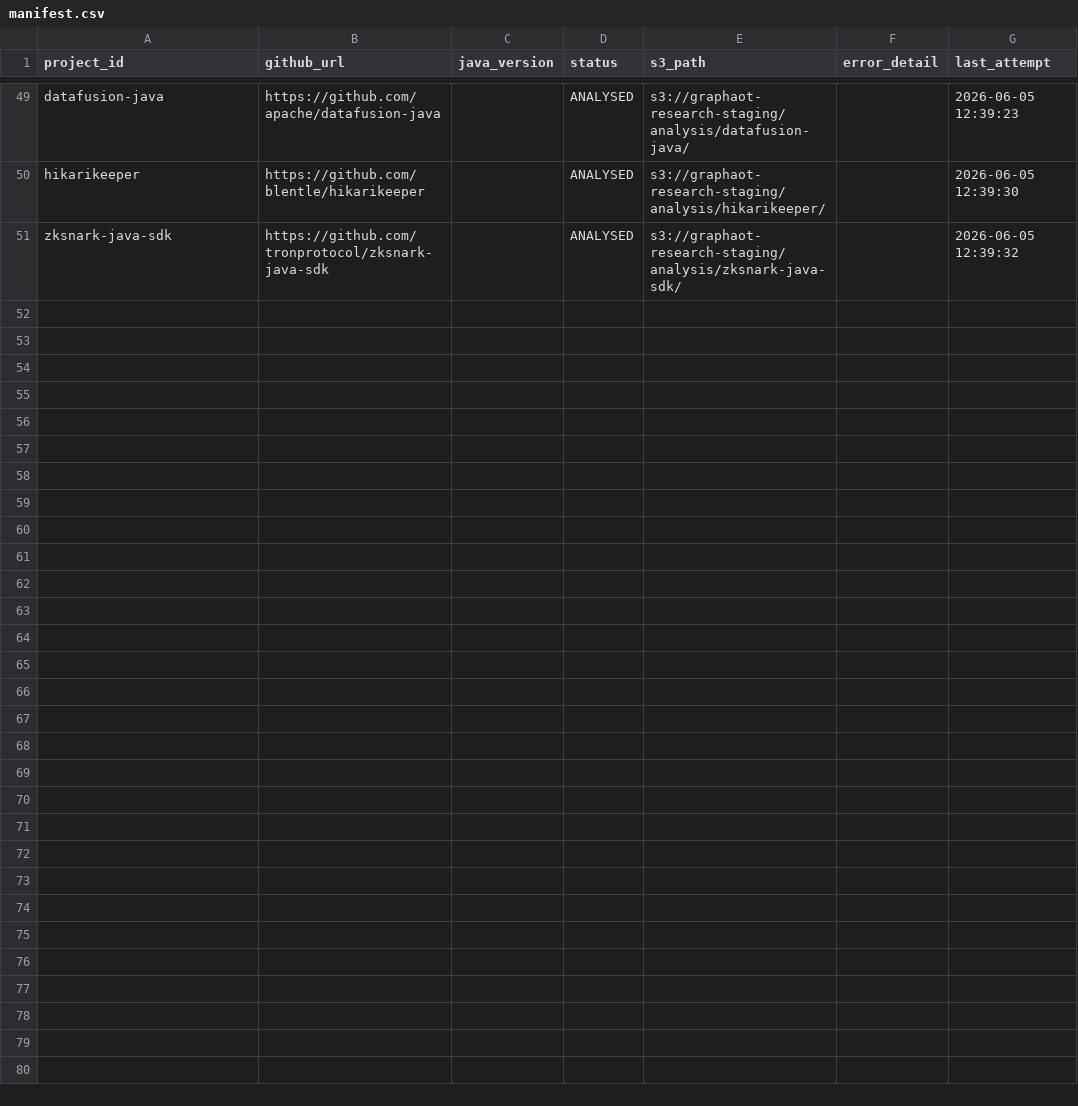
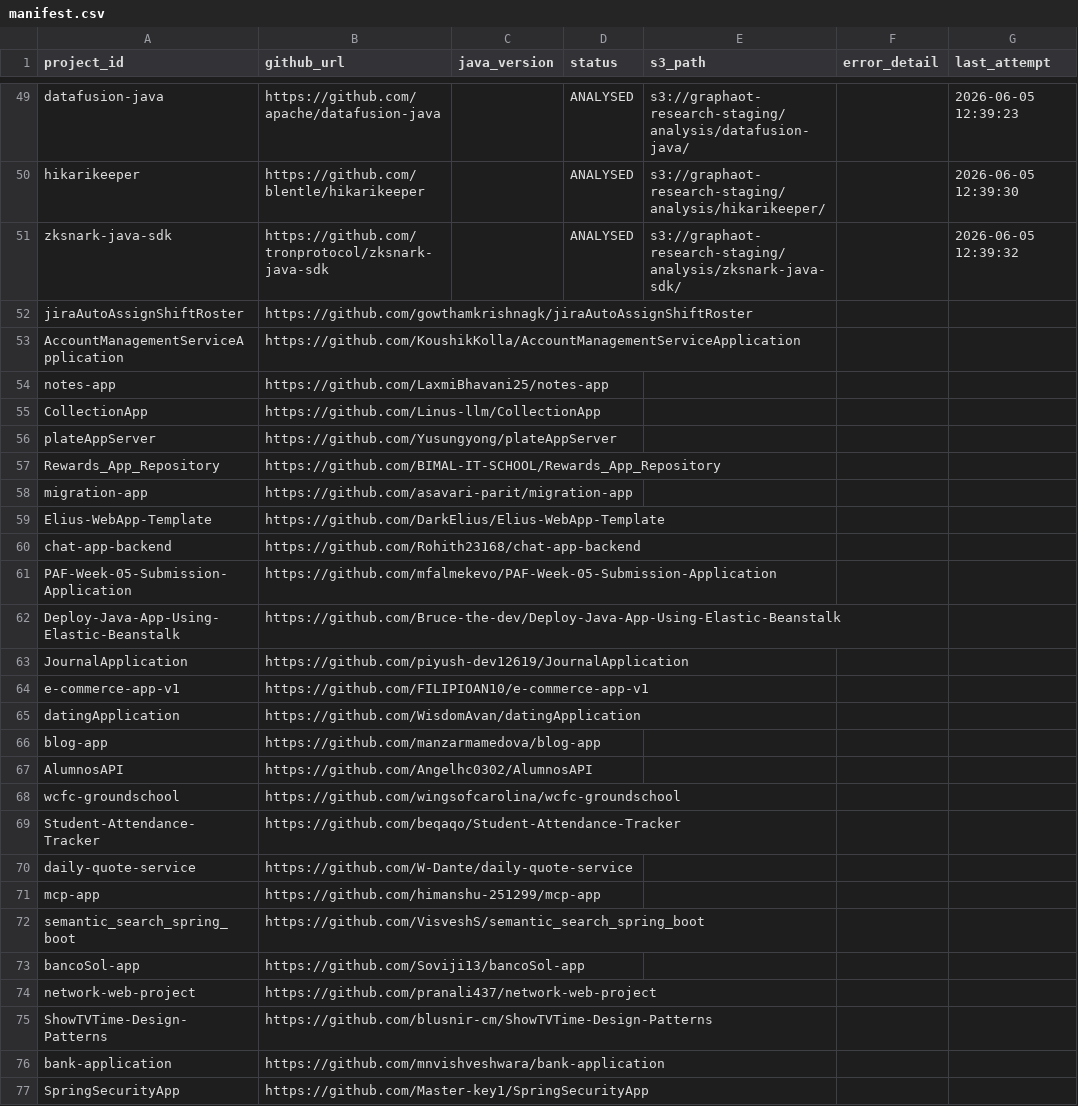
Before and after one commit to sergio-oliveira-br/GraphAOT, a CSV file: src/data/manifest.csv, drawn as a sheet; only a part is shown, gaps mark what is left out.

Commit message:
Update manifest.csv
act:
-> new projects added to analyse

```diff
--- a/src/data/manifest.csv
+++ b/src/data/manifest.csv
@@ -51 +51,27 @@ hikarikeeper,https://github.com/blentle/hikarikeeper,,ANALYSED,s3://graphaot-res
 zksnark-java-sdk,https://github.com/tronprotocol/zksnark-java-sdk,,ANALYSED,s3://graphaot-research-staging/analysis/zksnark-java-sdk/,,2026-06-05 12:39:32
+jiraAutoAssignShiftRoster,https://github.com/gowthamkrishnagk/jiraAutoAssignShiftRoster,,,,,
+AccountManagementServiceApplication,https://github.com/KoushikKolla/AccountManagementServiceApplication,,,,,
+notes-app,https://github.com/LaxmiBhavani25/notes-app,,,,,
+CollectionApp,https://github.com/Linus-llm/CollectionApp,,,,,
+plateAppServer,https://github.com/Yusungyong/plateAppServer,,,,,
+Rewards_App_Repository,https://github.com/BIMAL-IT-SCHOOL/Rewards_App_Repository,,,,,
+migration-app,https://github.com/asavari-parit/migration-app,,,,,
+Elius-WebApp-Template,https://github.com/DarkElius/Elius-WebApp-Template,,,,,
+chat-app-backend,https://github.com/Rohith23168/chat-app-backend,,,,,
+PAF-Week-05-Submission-Application,https://github.com/mfalmekevo/PAF-Week-05-Submission-Application,,,,,
+Deploy-Java-App-Using-Elastic-Beanstalk,https://github.com/Bruce-the-dev/Deploy-Java-App-Using-Elastic-Beanstalk,,,,,
+JournalApplication,https://github.com/piyush-dev12619/JournalApplication,,,,,
+e-commerce-app-v1,https://github.com/FILIPIOAN10/e-commerce-app-v1,,,,,
+datingApplication,https://github.com/WisdomAvan/datingApplication,,,,,
+blog-app,https://github.com/manzarmamedova/blog-app,,,,,
+AlumnosAPI,https://github.com/Angelhc0302/AlumnosAPI,,,,,
+wcfc-groundschool,https://github.com/wingsofcarolina/wcfc-groundschool,,,,,
+Student-Attendance-Tracker,https://github.com/beqaqo/Student-Attendance-Tracker,,,,,
+daily-quote-service,https://github.com/W-Dante/daily-quote-service,,,,,
+mcp-app,https://github.com/himanshu-251299/mcp-app,,,,,
+semantic_search_spring_boot,https://github.com/VisveshS/semantic_search_spring_boot,,,,,
+bancoSol-app,https://github.com/Soviji13/bancoSol-app,,,,,
+network-web-project,https://github.com/pranali437/network-web-project,,,,,
+ShowTVTime-Design-Patterns,https://github.com/blusnir-cm/ShowTVTime-Design-Patterns,,,,,
+bank-application,https://github.com/mnvishveshwara/bank-application,,,,,
+SpringSecurityApp,https://github.com/Master-key1/SpringSecurityApp,,,,,
```
